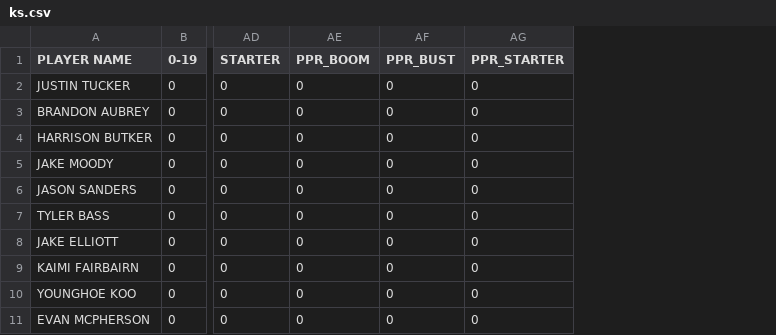
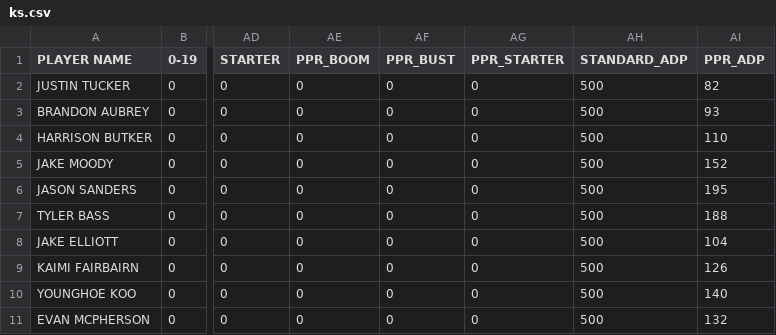
Before and after one commit to jmandzak/FFWizard, a CSV file: src/Stats/ks.csv, drawn as a sheet; only a part is shown, gaps mark what is left out; the diff names each change by its address in the sheet, - before the commit and + after, or states it on an @@ line.

```diff
--- a/src/Stats/ks.csv
+++ b/src/Stats/ks.csv
+column AH (STANDARD_ADP), rows 2-11: all 500
+column AI (PPR_ADP), rows 2-11: 82 | 93 | 110 | 152 | 195 | 188 | 104 | 126 | 140 | 132
```
Also changed, not shown: src/Stats/all_positions.csv, src/Stats/qbs.csv, 5 other files.
